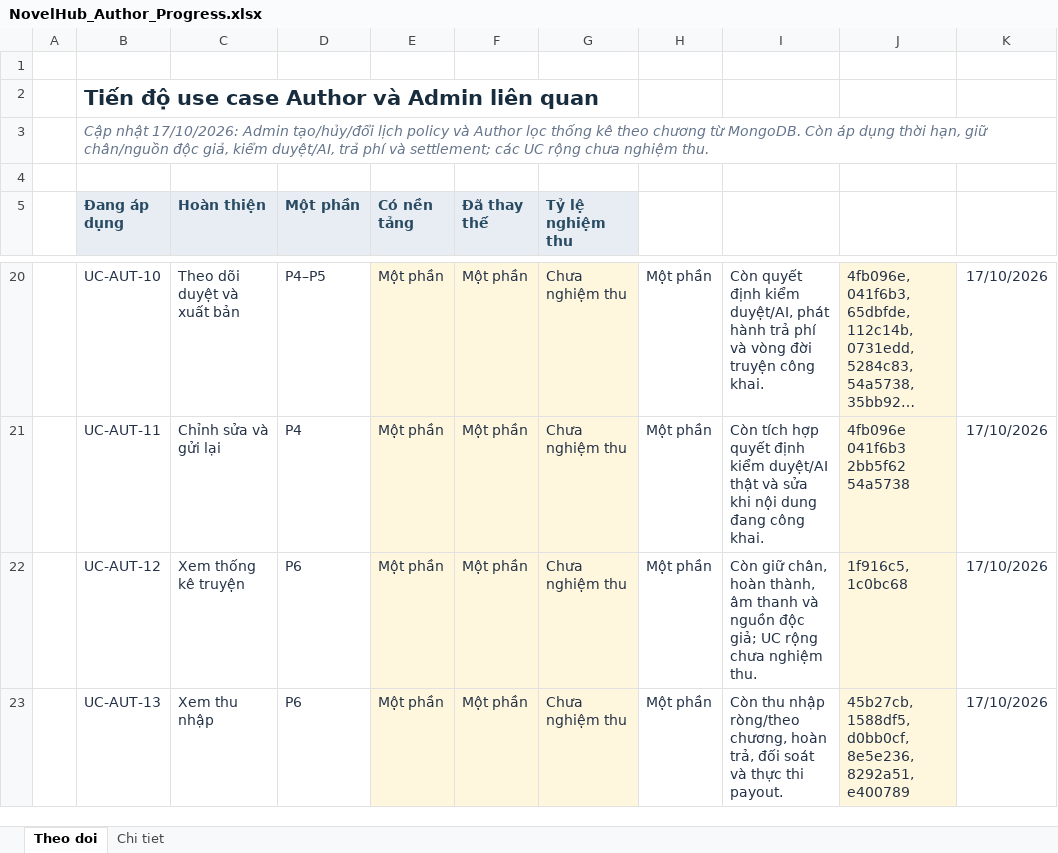
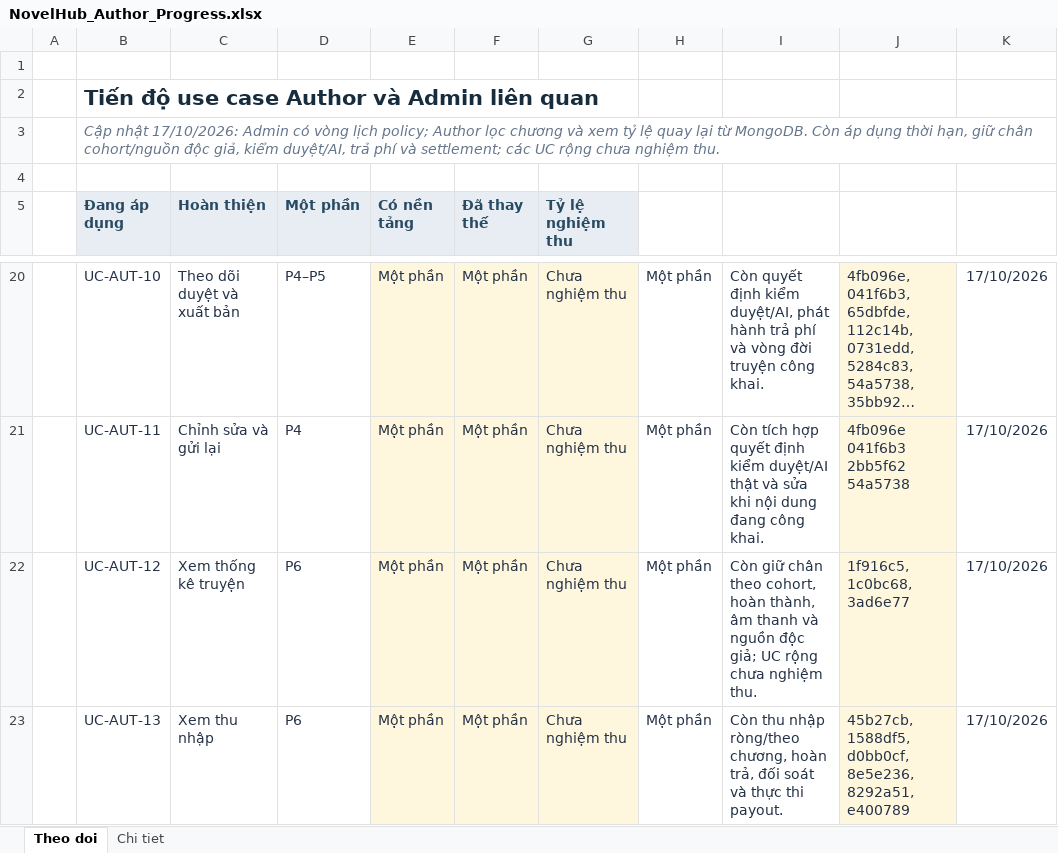
Before and after one commit to konfusee/novelhub, an Excel workbook: outputs/author-use-cases-01a13e25/NovelHub_Author_Progress.xlsx, sheet Theo doi, drawn as a sheet; only a part is shown, gaps mark what is left out; long unchanged cells end in …; values as stored, in another font and other column widths than the file's, no borders; conditional formats and table styles not drawn; the diff names each change by its address in the sheet, - before the commit and + after, or states it on an @@ line.

Commit message:
docs(author-progress): record measured returning readership

```diff
--- a/outputs/author-use-cases-01a13e25/NovelHub_Author_Progress.xlsx (sheet Theo doi)
+++ b/outputs/author-use-cases-01a13e25/NovelHub_Author_Progress.xlsx (sheet Theo doi)
-B3 (Đang áp dụng): …17/10/2026: Admin tạo/hủy/đổi lịch policy và Author lọc thống kê theo chương từ MongoDB. Còn áp dụng thời hạn, giữ chân/nguồn độc giả,…
+B3 (Đang áp dụng): …17/10/2026: Admin có vòng lịch policy; Author lọc chương và xem tỷ lệ quay lại từ MongoDB. Còn áp dụng thời hạn, giữ chân cohort/nguồn độc giả,…
-I22: Còn giữ chân, hoàn thành,…
+I22: Còn giữ chân theo cohort, hoàn thành,…
-J22: 1f916c5, 1c0bc68
+J22: 1f916c5, 1c0bc68, 3ad6e77
```
Also changed, not shown: sheet Chi tiet.
